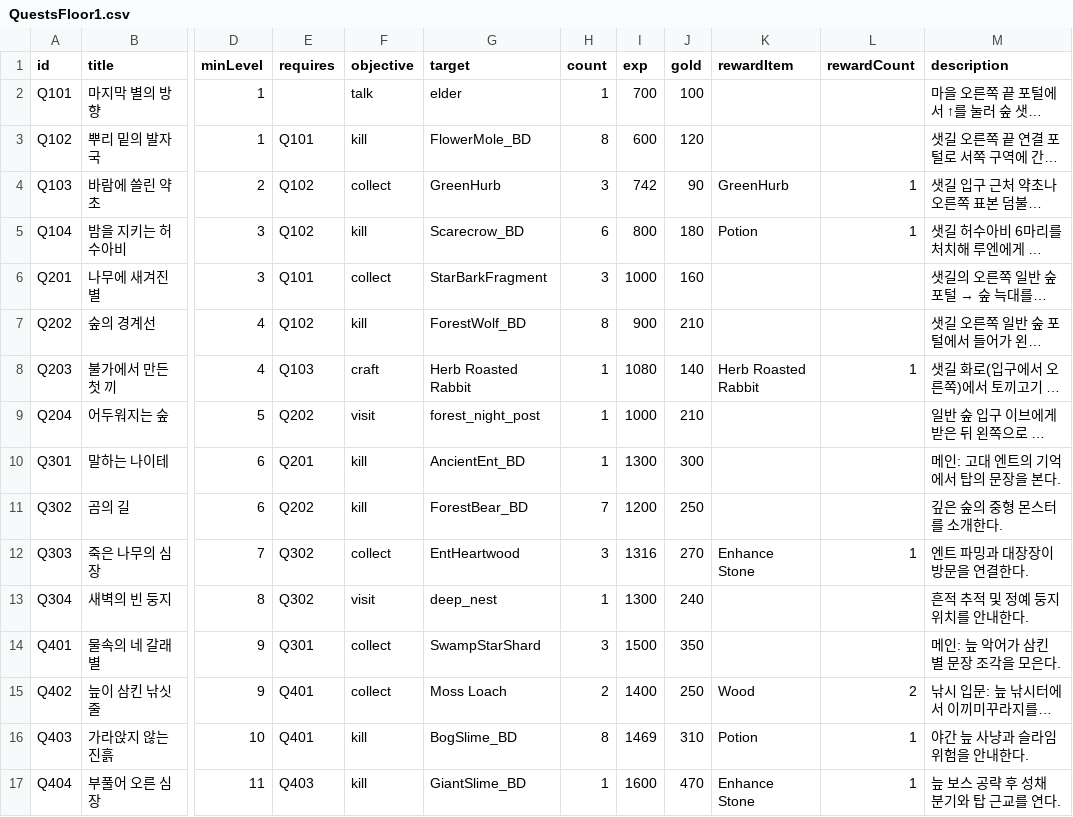
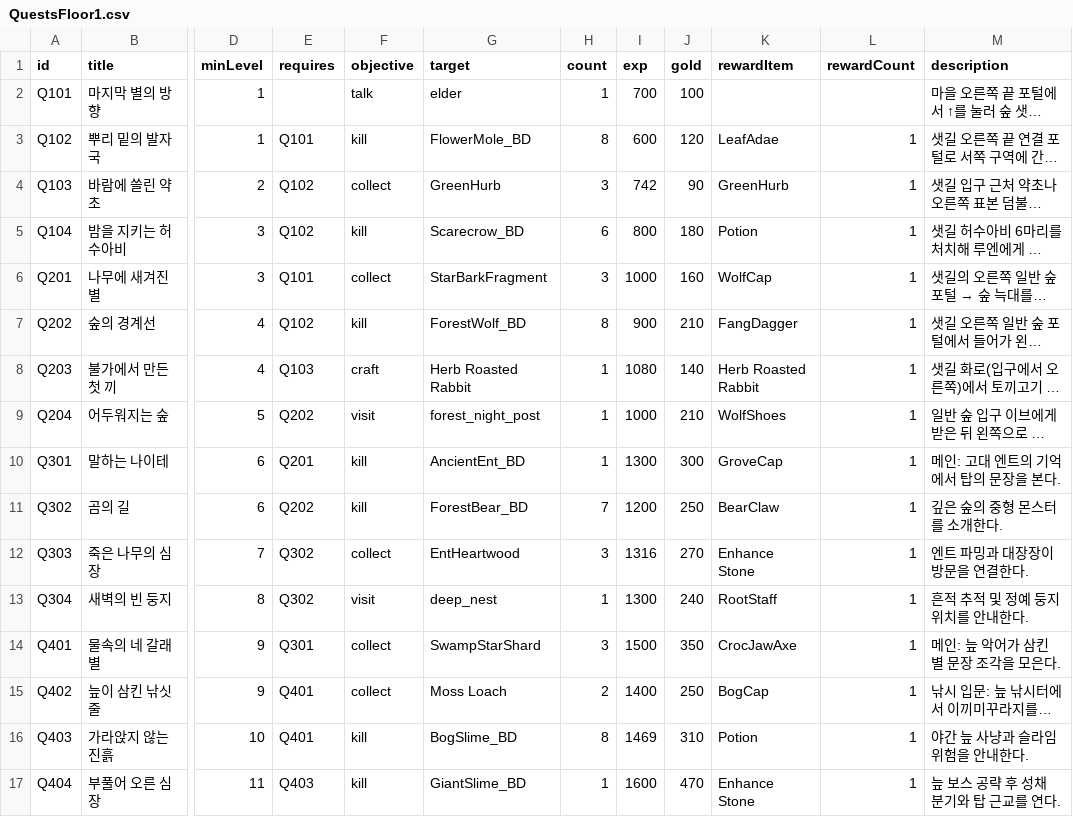
Before and after one commit to coolblue1853/ProjectB, a CSV file: Assets/Resources/QuestsFloor1.csv, drawn as a sheet; only a part is shown, gaps mark what is left out; long unchanged cells end in …; the diff names each change by its address in the sheet, - before the commit and + after, or states it on an @@ line.

```diff
--- a/Assets/Resources/QuestsFloor1.csv
+++ b/Assets/Resources/QuestsFloor1.csv
-K3 (rewardItem): (empty)
+K3 (rewardItem): LeafAdae
-L3 (rewardCount): (empty)
+L3 (rewardCount): 1
-K6 (rewardItem): (empty)
+K6 (rewardItem): WolfCap
-L6:L7 (rewardCount): (empty)
+L6:L7 (rewardCount): 1
-K7 (rewardItem): (empty)
+K7 (rewardItem): FangDagger
-K9 (rewardItem): (empty)
+K9 (rewardItem): WolfShoes
-L9:L11 (rewardCount): (empty)
+L9:L11 (rewardCount): 1
-K10 (rewardItem): (empty)
+K10 (rewardItem): GroveCap
-K11 (rewardItem): (empty)
+K11 (rewardItem): BearClaw
-K13 (rewardItem): (empty)
+K13 (rewardItem): RootStaff
-L13:L14 (rewardCount): (empty)
+L13:L14 (rewardCount): 1
-K14 (rewardItem): (empty)
+K14 (rewardItem): CrocJawAxe
-K15 (rewardItem): Wood
+K15 (rewardItem): BogCap
-L15 (rewardCount): 2
+L15 (rewardCount): 1
```
Also changed, not shown: Assets/Resources/SetItem.csv, 9 other files.
